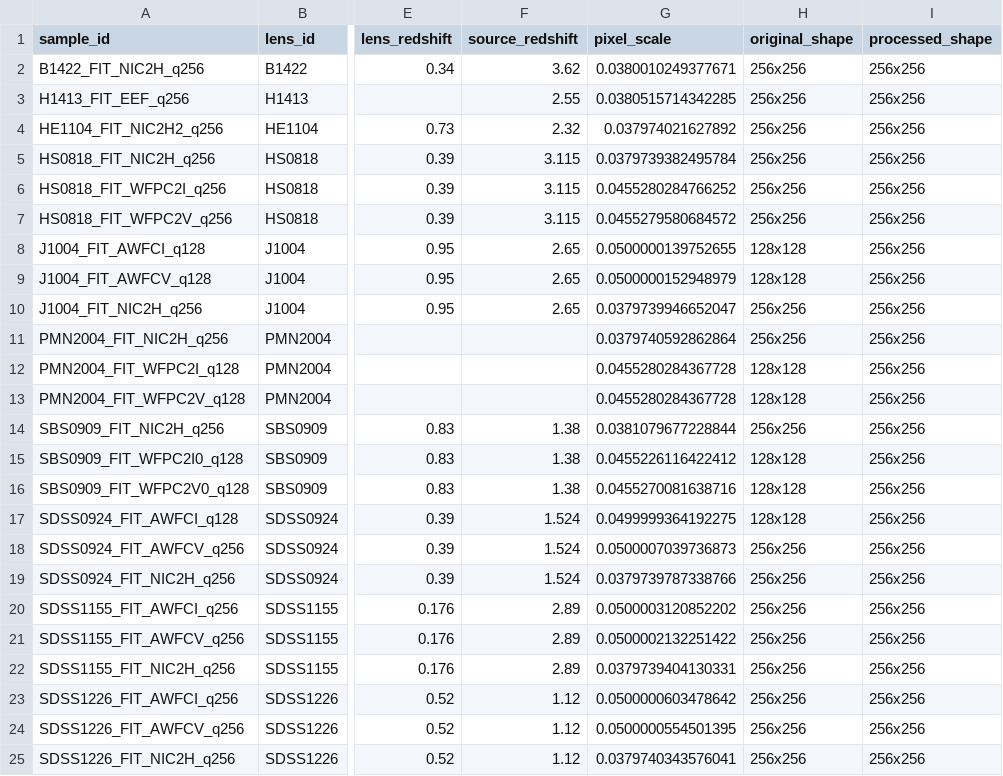
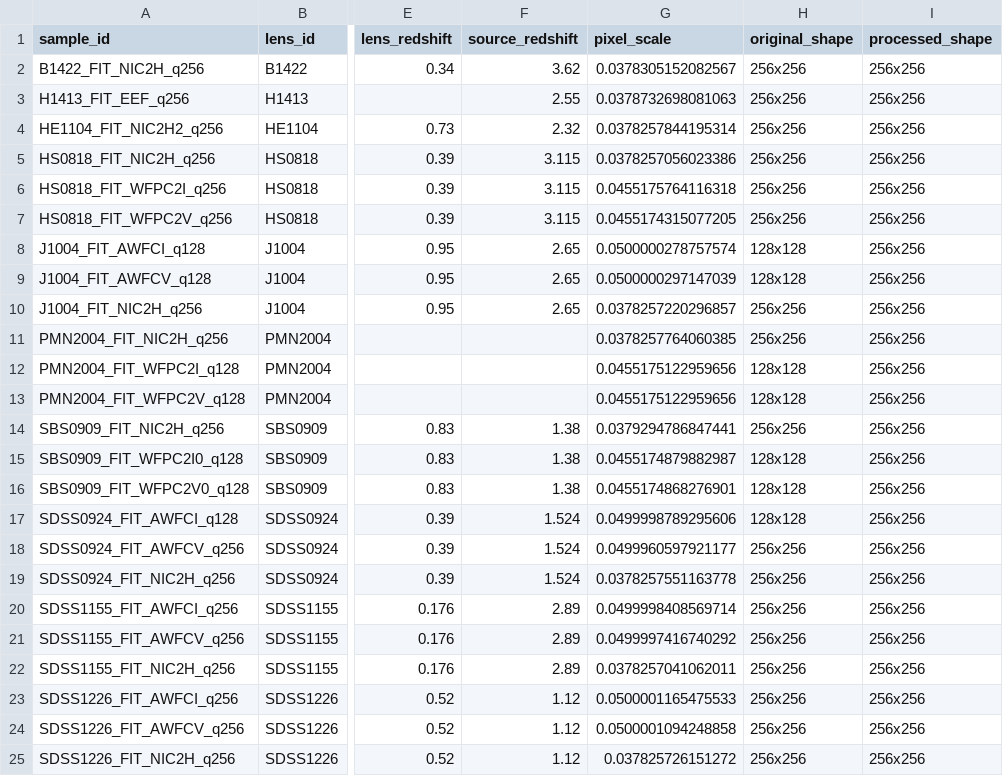
Before and after one commit to hyperlattice/lensing, a CSV file: data/splits/validation.csv, drawn as a sheet; only a part is shown, gaps mark what is left out; the diff names each change by its address in the sheet, - before the commit and + after, or states it on an @@ line.

Commit message:
Enhance dataset processing and schema
- Updated validation dataset with new entries and corrected values for existing samples.
- Expanded dataset schema documentation to include optional photometric calibration fields.
- Improved pixel scale calculation in `build_metadata.py` to utilize WCS CD matrix and added fallback to CDELT values.
- Added unit tests for pixel scale calculations to ensure accuracy and reliability.

```diff
--- a/data/splits/validation.csv
+++ b/data/splits/validation.csv
-G2 (pixel_scale): 0.0380010249377671
+G2 (pixel_scale): 0.0378305152082567
-G3 (pixel_scale): 0.0380515714342285
+G3 (pixel_scale): 0.0378732698081063
-G4 (pixel_scale): 0.037974021627892
+G4 (pixel_scale): 0.0378257844195314
-G5 (pixel_scale): 0.0379739382495784
+G5 (pixel_scale): 0.0378257056023386
-G6 (pixel_scale): 0.0455280284766252
+G6 (pixel_scale): 0.0455175764116318
-G7 (pixel_scale): 0.0455279580684572
+G7 (pixel_scale): 0.0455174315077205
-G8 (pixel_scale): 0.0500000139752655
+G8 (pixel_scale): 0.0500000278757574
-G9 (pixel_scale): 0.0500000152948979
+G9 (pixel_scale): 0.0500000297147039
-G10 (pixel_scale): 0.0379739946652047
+G10 (pixel_scale): 0.0378257220296857
-G11 (pixel_scale): 0.0379740592862864
+G11 (pixel_scale): 0.0378257764060385
-G12:G13 (pixel_scale): 0.0455280284367728
+G12:G13 (pixel_scale): 0.0455175122959656
-G14 (pixel_scale): 0.0381079677228844
+G14 (pixel_scale): 0.0379294786847441
-G15 (pixel_scale): 0.0455226116422412
+G15 (pixel_scale): 0.0455174879882987
-G16 (pixel_scale): 0.0455270081638716
+G16 (pixel_scale): 0.0455174868276901
-G17 (pixel_scale): 0.0499999364192275
+G17 (pixel_scale): 0.0499998789295606
-G18 (pixel_scale): 0.0500007039736873
+G18 (pixel_scale): 0.0499960597921177
-G19 (pixel_scale): 0.0379739787338766
+G19 (pixel_scale): 0.0378257551163778
-G20 (pixel_scale): 0.0500003120852202
+G20 (pixel_scale): 0.0499998408569714
-G21 (pixel_scale): 0.0500002132251422
+G21 (pixel_scale): 0.0499997416740292
-G22 (pixel_scale): 0.0379739404130331
+G22 (pixel_scale): 0.0378257041062011
-G23 (pixel_scale): 0.0500000603478642
+G23 (pixel_scale): 0.0500001165475533
-G24 (pixel_scale): 0.0500000554501395
+G24 (pixel_scale): 0.0500001094248858
-G25 (pixel_scale): 0.0379740343576041
+G25 (pixel_scale): 0.037825726151272
```
Also changed, not shown: data/labels/processed_metadata.csv, data/splits/test.csv, 7 other files.
